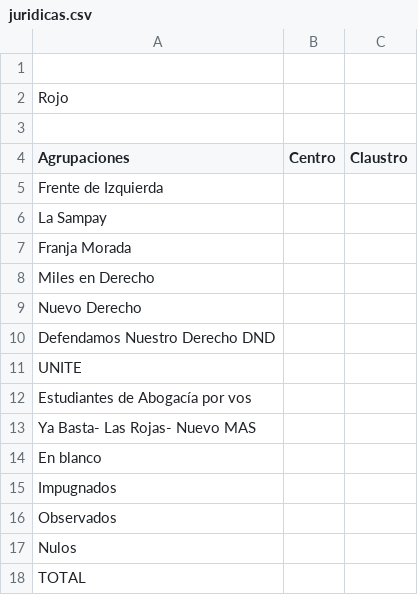
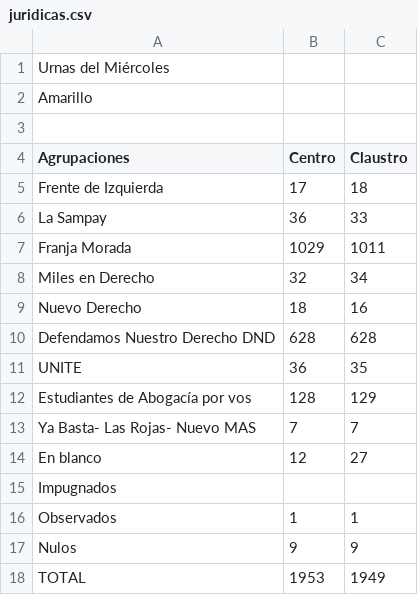
Before and after one commit to prensaunlp/eleccionesCSV, a CSV file: juridicas.csv, drawn as a sheet.

Commit message:
Update juridicas.csv

```diff
--- a/juridicas.csv
+++ b/juridicas.csv
@@ -1,18 +1,18 @@
-
-Rojo,,
+Urnas del Miércoles
+Amarillo,,
 ,,
 Agrupaciones,Centro,Claustro
-Frente de Izquierda,,
-La Sampay,,
-Franja Morada,,,
-Miles en Derecho,,
-Nuevo Derecho,,
-Defendamos Nuestro Derecho DND,,,
-UNITE,,
-Estudiantes de Abogacía por vos,,,
-Ya Basta- Las Rojas- Nuevo MAS,,
-En blanco,,
+Frente de Izquierda,17,18
+La Sampay,36,33
+Franja Morada,1029,1011,
+Miles en Derecho,32,34
+Nuevo Derecho,18,16
+Defendamos Nuestro Derecho DND,628,628,
+UNITE,36,35
+Estudiantes de Abogacía por vos,128,129,
+Ya Basta- Las Rojas- Nuevo MAS,7,7
+En blanco,12,27
 Impugnados,,
-Observados,,
-Nulos,,
-TOTAL,,
+Observados,1,1
+Nulos,9,9
+TOTAL,1953,1949
```
